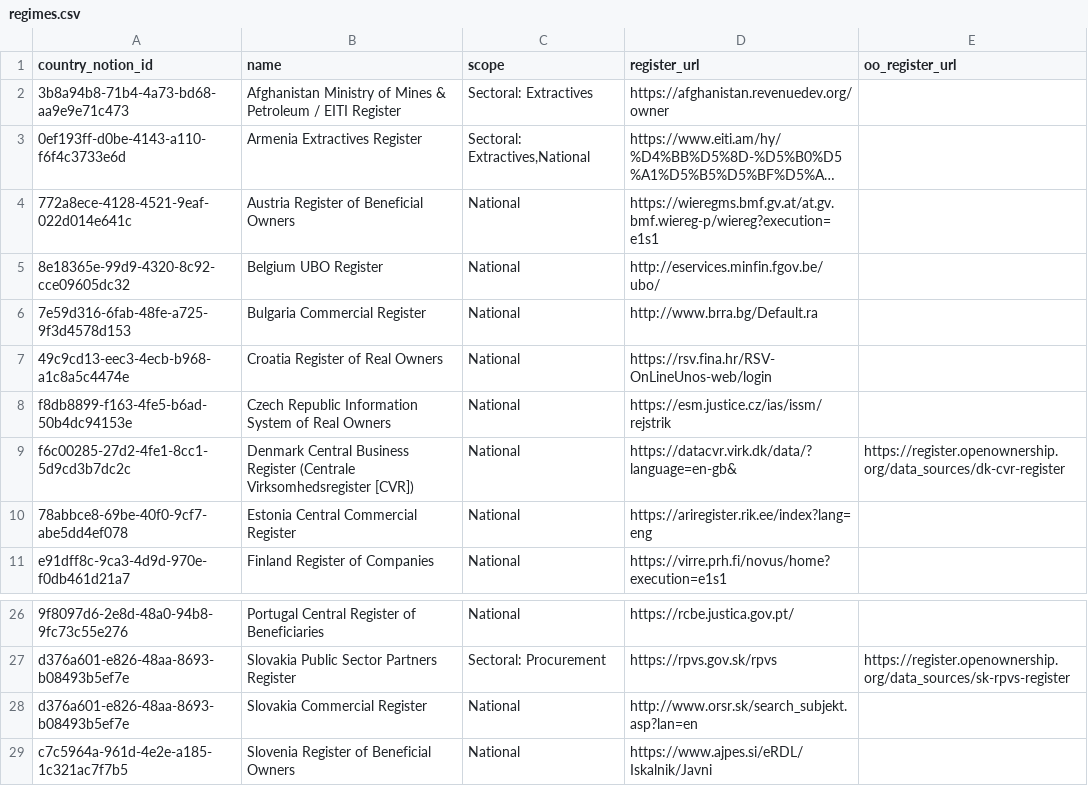
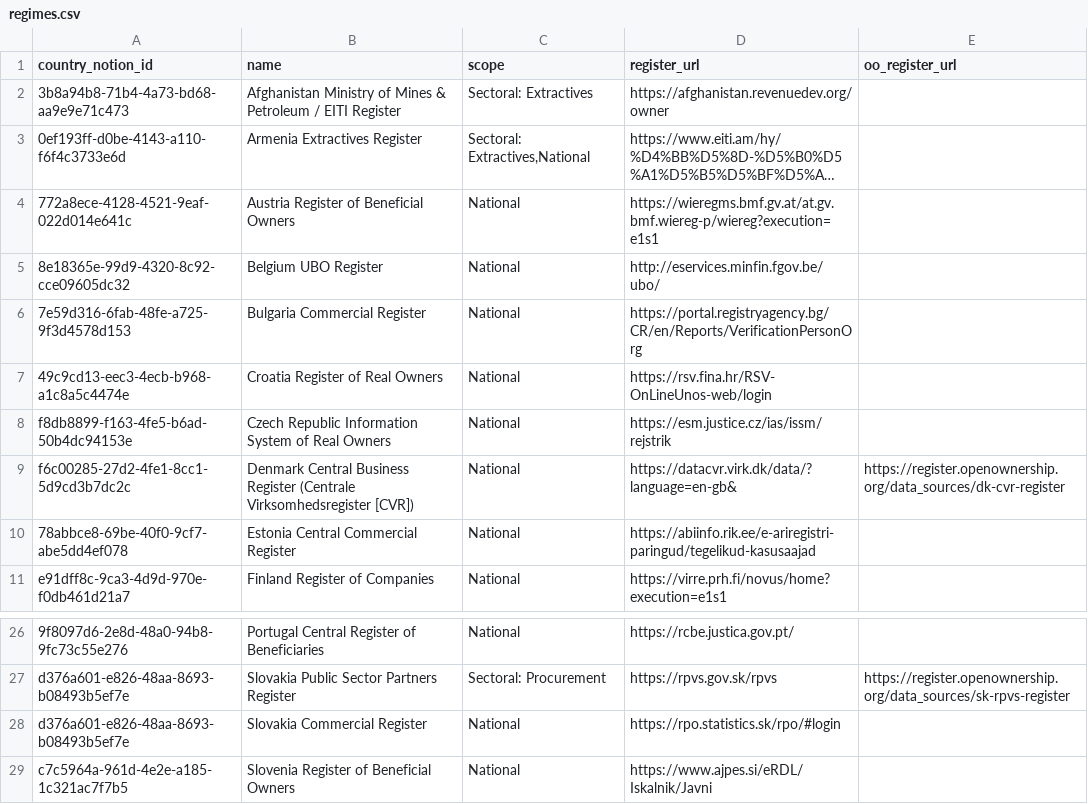
Before and after one commit to openownership/openownership.beta, a CSV file: _data/regimes.csv, drawn as a sheet; only a part is shown, gaps mark what is left out; long unchanged cells end in ….

Commit message:
Update regimes.csv

```diff
--- a/_data/regimes.csv
+++ b/_data/regimes.csv
@@ -5,3 +5,3 @@
 "8e18365e-99d9-4320-8c92-cce09605dc32","Belgium UBO Register","National","http://eservices.minfin.fgov.be/ubo/",""
-"7e59d316-6fab-48fe-a725-9f3d4578d153","Bulgaria Commercial Register","National","http://www.brra.bg/Default.ra",""
+"7e59d316-6fab-48fe-a725-9f3d4578d153","Bulgaria Commercial Register","National","https://portal.registryagency.bg/CR/en/Reports/VerificationPersonOrg",""
 "49c9cd13-eec3-4ecb-b968-a1c8a5c4474e","Croatia Register of Real Owners","National","https://rsv.fina.hr/RSV-OnLineUnos-web/login",""
@@ -9,3 +9,3 @@
 "f6c00285-27d2-4fe1-8cc1-5d9cd3b7dc2c","Denmark Central Business Register (Centrale Virksomhedsregister [CVR])","National","https://datacvr.virk.dk/data/?language=en-gb&","https://register.openownership.org/data_sources/dk-cvr-register"
-"78abbce8-69be-40f0-9cf7-abe5dd4ef078","Estonia Central Commercial Register","National","https://ariregister.rik.ee/index?lang=eng",""
+"78abbce8-69be-40f0-9cf7-abe5dd4ef078","Estonia Central Commercial Register","National","https://abiinfo.rik.ee/e-ariregistri-paringud/tegelikud-kasusaajad",""
 "e91dff8c-9ca3-4d9d-970e-f0db461d21a7","Finland Register of Companies","National","https://virre.prh.fi/novus/home?execution=e1s1",""
@@ -27,3 +27,3 @@
 "d376a601-e826-48aa-8693-b08493b5ef7e","Slovakia Public Sector Partners Register","Sectoral: Procurement","https://rpvs.gov.sk/rpvs","https://register.openownership.org/data_sources/sk-rpvs-register"
-"d376a601-e826-48aa-8693-b08493b5ef7e","Slovakia Commercial Register","National","http://www.orsr.sk/search_subjekt.asp?lan=en",""
+"d376a601-e826-48aa-8693-b08493b5ef7e","Slovakia Commercial Register","National","https://rpo.statistics.sk/rpo/#login",""
 "c7c5964a-961d-4e2e-a185-1c321ac7f7b5","Slovenia Register of Beneficial Owners","National","https://www.ajpes.si/eRDL/Iskalnik/Javni",""
```
